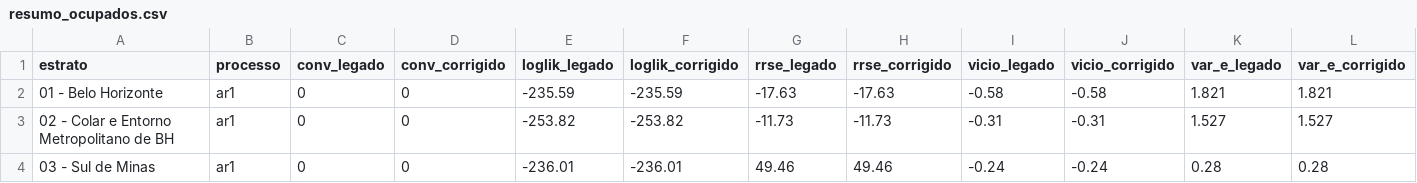
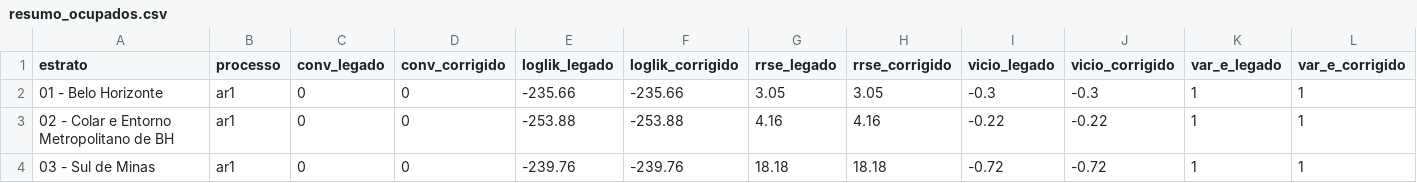
Before and after one commit to FundacaoJoaoPinheiro/series_trabalho, a CSV file: outputs/univariado_corrigido/resumo_ocupados.csv, drawn as a sheet; only a part is shown; the diff covers the shown part only.

Commit message:
feat: especificacao final do erro amostral, individual por estrato
Fecha o PASSO 2. rotinas/21_especificacao_final.R deriva de forma reproduzivel a
especificacao definitiva -- uma por estrato x indicador -- com os coeficientes
phi/theta prontos para os passos 3 a 6.

DECISOES DOS AUTORES IMPLEMENTADAS
  1. Var(e~) = 1 imposta: o modelo respeita a variancia do desenho amostral.
  2. Ruido branco excluido dos candidatos.
  3. sigma2_I estimado internamente; irregular obtido por diferenca.
  4. Especificacao INDIVIDUAL por estrato, nao uniforme.
  5. Criterio: Ljung-Box, mais parcimonioso que passa, empate por BIC.
  6. Estimador da autocovariancia dos pseudo-erros: padrao (media unica,
     divisor T), conforme secao 5.2.2 de Silva e Cruz e PFS 1998.

ESPECIFICACAO RESULTANTE
  19 AR(1), 2 AR(3), 1 AR(2), 1 MA(1), 1 MA(4) do desenho.
  Ganho medio 12,4 % (desocupados 12,0 | ocupados 15,4 | taxa 9,8).
  Ljung-Box nao passa em 1 de 24: Colar e Entorno na taxa (p = 0,014).

As tres abordagens convergem, o que sustenta a escolha no texto: Box-Jenkins
pela FAC/FACP indica AR(1) compativel em 18 de 24 (inequivoco em 10); o
Ljung-Box aceita AR(1) em 19 de 24; e o AR(1) tem o maior ganho medio entre as
formulacoes disponiveis em todas as combinacoes (12,90 %).

RESSALVA REGISTRADA SOBRE sigma2_I
O perfil de verossimilhanca e quase plano: variar sigma2_I de 0,1% a 10% da
variancia do desenho custa menos de 0,3 de log-verossimilhanca, contra o limiar
de 1,92. O componente e FRACAMENTE IDENTIFICADO e sua estimativa depende da
convencao de otimizacao -- com busca livre chega a 33,7 em BH, com busca
limitada vai a ~0. Consequencia medida: com sigma2_I ~ 0 o filtro reproduz a
observacao exatamente e o irregular por diferenca sai ZERO, fazendo a serie
dessazonalizada coincidir com a tendencia. A convencao esta fixada em
_id_funcoes.R e deve ser mantida para o resultado ser reproduzivel.

HANDOFF
docs/ESTADO_REVISAO.md documenta as decisoes fechadas, o estado de cada passo,
as issues corrigidas e as armadilhas tecnicas descobertas (buffer do Rscript,
travamento no SVD do dlm que so a caixa de busca limitada resolve, aceitacao de
ajustes infactiveis no casamento de momentos, divergencia de nomes de estratos
entre bases, e o balanceamento por blocos do parLapplyLB).

```diff
--- a/outputs/univariado_corrigido/resumo_ocupados.csv
+++ b/outputs/univariado_corrigido/resumo_ocupados.csv
@@ -1,4 +1,4 @@
 "estrato","processo","conv_legado","conv_corrigido","loglik_legado","loglik_corrigido","rrse_legado","rrse_corrigido","vicio_legado","vicio_corrigido","var_e_legado","var_e_corrigido"
-"01 - Belo Horizonte","ar1",0,0,-235.59,-235.59,-17.63,-17.63,-0.58,-0.58,1.821,1.821
-"02 - Colar e Entorno Metropolitano de BH","ar1",0,0,-253.82,-253.82,-11.73,-11.73,-0.31,-0.31,1.527,1.527
-"03 - Sul de Minas","ar1",0,0,-236.01,-236.01,49.46,49.46,-0.24,-0.24,0.28,0.28
+"01 - Belo Horizonte","ar1",0,0,-235.66,-235.66,3.05,3.05,-0.3,-0.3,1,1
+"02 - Colar e Entorno Metropolitano de BH","ar1",0,0,-253.88,-253.88,4.16,4.16,-0.22,-0.22,1,1
+"03 - Sul de Minas","ar1",0,0,-239.76,-239.76,18.18,18.18,-0.72,-0.72,1,1
```
Also changed, not shown: 42 edited cells elsewhere in this file, outputs/comparacao_formulacoes/comparacao_formulacoes.csv, outputs/univariado_corrigido/resumo_desocupados.csv, 32 other files.
